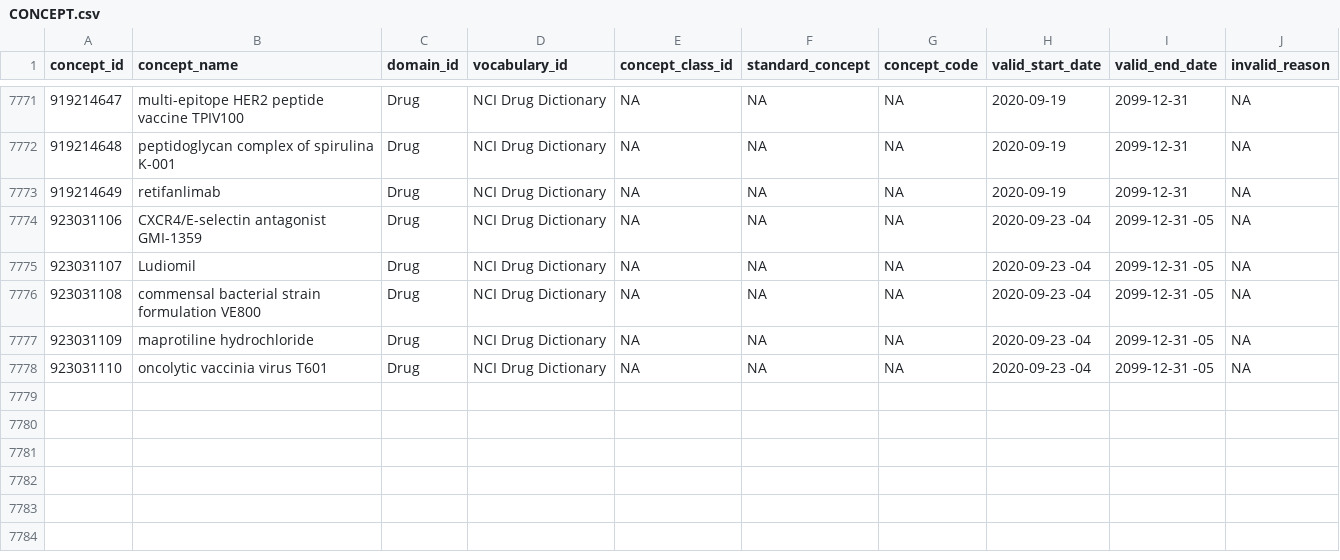
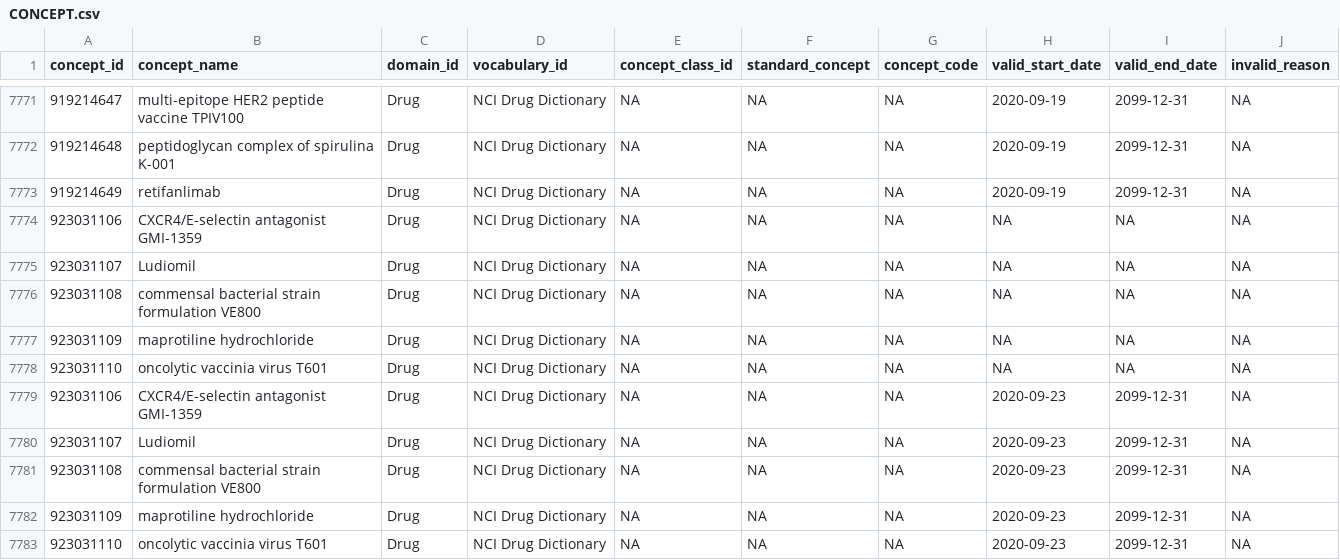
Before and after one commit to meerapatelmd/cancergovData, a CSV file: data-raw/CONCEPT.csv, drawn as a sheet; only a part is shown, gaps mark what is left out.

```diff
--- a/data-raw/CONCEPT.csv
+++ b/data-raw/CONCEPT.csv
@@ -7773,6 +7773,11 @@ concept_id,concept_name,domain_id,vocabulary_id,concept_class_id,standard_concep
 919214649,retifanlimab,Drug,NCI Drug Dictionary,NA,NA,NA,2020-09-19,2099-12-31,NA
-923031106,CXCR4/E-selectin antagonist GMI-1359,Drug,NCI Drug Dictionary,NA,NA,NA,2020-09-23 -04,2099-12-31 -05,NA
-923031107,Ludiomil,Drug,NCI Drug Dictionary,NA,NA,NA,2020-09-23 -04,2099-12-31 -05,NA
-923031108,commensal bacterial strain formulation VE800,Drug,NCI Drug Dictionary,NA,NA,NA,2020-09-23 -04,2099-12-31 -05,NA
-923031109,maprotiline hydrochloride,Drug,NCI Drug Dictionary,NA,NA,NA,2020-09-23 -04,2099-12-31 -05,NA
-923031110,oncolytic vaccinia virus T601,Drug,NCI Drug Dictionary,NA,NA,NA,2020-09-23 -04,2099-12-31 -05,NA
+923031106,CXCR4/E-selectin antagonist GMI-1359,Drug,NCI Drug Dictionary,NA,NA,NA,NA,NA,NA
+923031107,Ludiomil,Drug,NCI Drug Dictionary,NA,NA,NA,NA,NA,NA
+923031108,commensal bacterial strain formulation VE800,Drug,NCI Drug Dictionary,NA,NA,NA,NA,NA,NA
+923031109,maprotiline hydrochloride,Drug,NCI Drug Dictionary,NA,NA,NA,NA,NA,NA
+923031110,oncolytic vaccinia virus T601,Drug,NCI Drug Dictionary,NA,NA,NA,NA,NA,NA
+923031106,CXCR4/E-selectin antagonist GMI-1359,Drug,NCI Drug Dictionary,NA,NA,NA,2020-09-23,2099-12-31,NA
+923031107,Ludiomil,Drug,NCI Drug Dictionary,NA,NA,NA,2020-09-23,2099-12-31,NA
+923031108,commensal bacterial strain formulation VE800,Drug,NCI Drug Dictionary,NA,NA,NA,2020-09-23,2099-12-31,NA
+923031109,maprotiline hydrochloride,Drug,NCI Drug Dictionary,NA,NA,NA,2020-09-23,2099-12-31,NA
+923031110,oncolytic vaccinia virus T601,Drug,NCI Drug Dictionary,NA,NA,NA,2020-09-23,2099-12-31,NA
```
Also changed, not shown: data-raw/NEW_CONCEPTS.csv, 11 other files.
